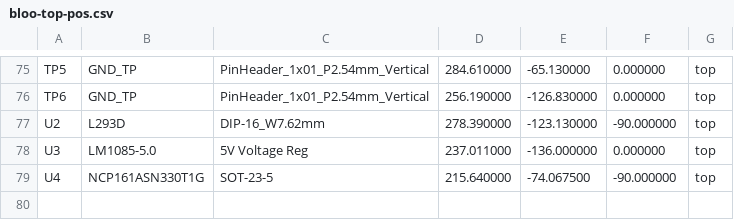
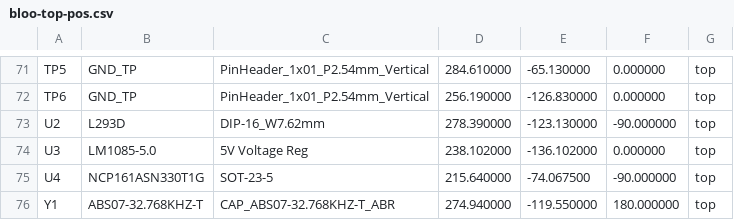
Before and after one commit to Maahi-V/26-27-UCI-Kit-Micromouse, a CSV file: production/assembly/Footprint Positions/bloo-top-pos.csv (was assembly/Footprint Positions/bloo-top-pos.csv), drawn as a sheet; only a part is shown, gaps mark what is left out; addresses are those after the commit; the diff covers the shown part only; the diff names each change by its address in the sheet, - before the commit and + after, or states it on an @@ line.

```diff
--- a/assembly/Footprint Positions/bloo-top-pos.csv
+++ b/production/assembly/Footprint Positions/bloo-top-pos.csv
-D74: 237.011000
+D74: 238.102000
-E74: -136.000000
+E74: -136.102000
+row 76: Y1 | ABS07-32.768KHZ-T | CAP_ABS07-32.768KHZ-T_ABR | 274.940000 | -119.550000 | 180.000000 | top
```
Also changed, not shown: 7 added rows, 11 removed rows and 35 edited cells elsewhere in this file, 24 other files.
